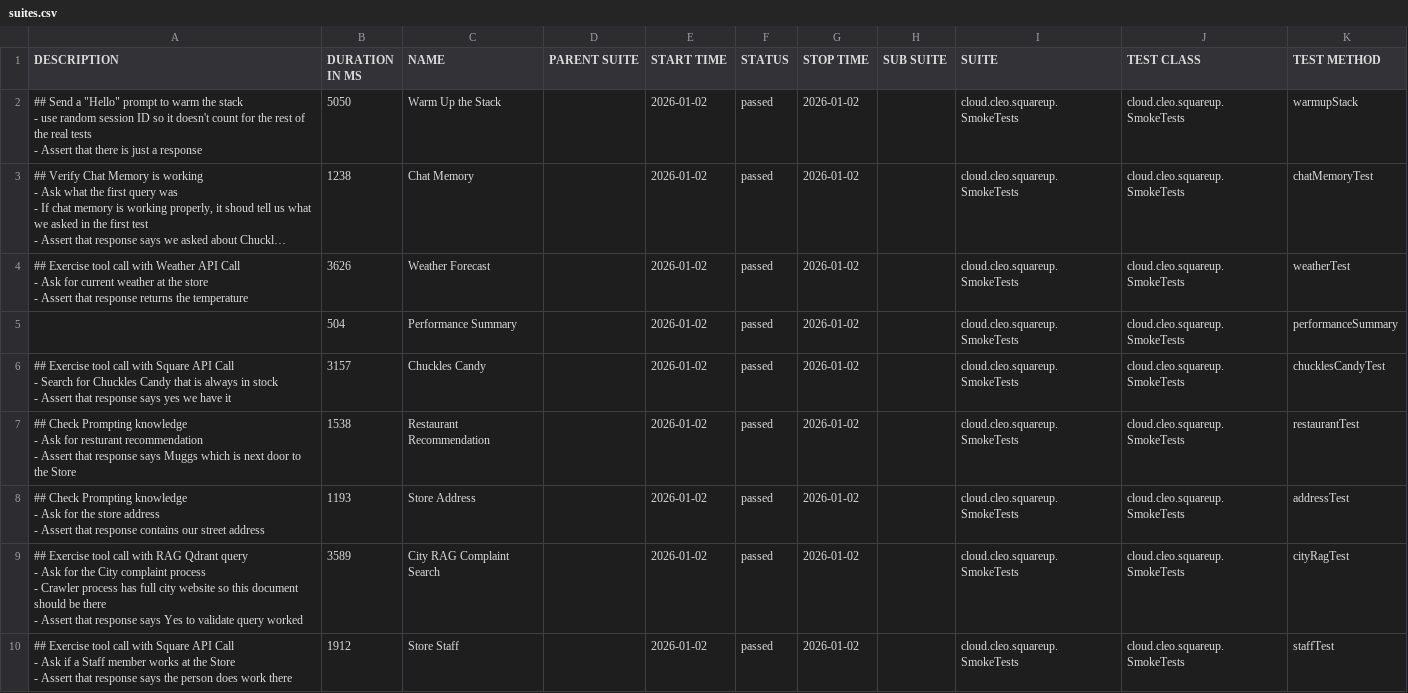
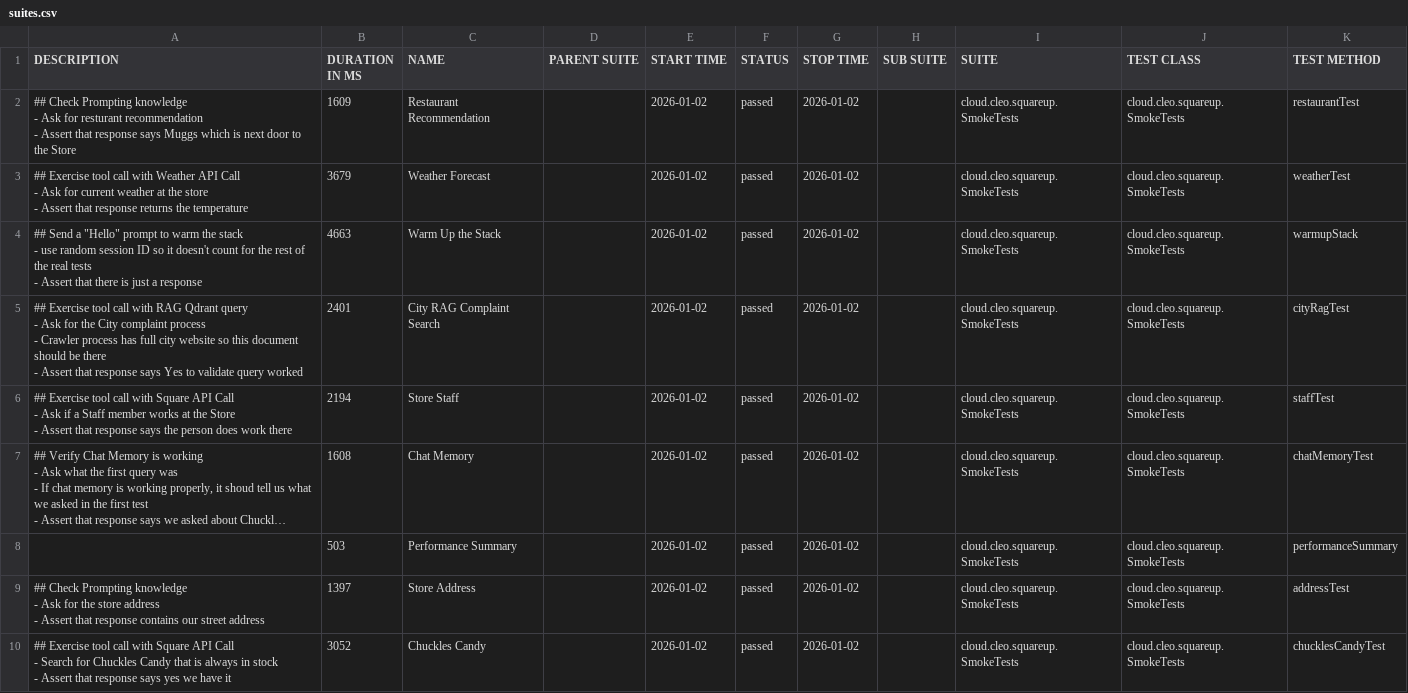
Before and after one commit to docwho2/java-squareup-spring-ai-ivr, a CSV file: us.amazon.nova-2-lite-v1_0/SmokeTests/data/suites.csv, drawn as a sheet; long unchanged cells end in …; removed rows and columns are numbered as before the commit, all else as after; ↵ is a line break in a cell; the diff names each change by its address in the sheet, - before the commit and + after, or states it on an @@ line.

```diff
--- a/us.amazon.nova-2-lite-v1_0/SmokeTests/data/suites.csv
+++ b/us.amazon.nova-2-lite-v1_0/SmokeTests/data/suites.csv
+row 2: ## Check Prompting knowledge ↵ - Ask for resturant recommendation ↵ - Assert that response says Muggs which is next door to the Store | 1609 | Restaurant Recommendation |  | 2026-01-02 | passed | 2026-01-02 |  | cloud.cleo.squareup.SmokeTests | cloud.cleo.squareup.SmokeTests | restaurantTest
+row 3: ## Exercise tool call with Weather API Call ↵ - Ask for current weather at the store ↵ - Assert that response returns the temperature | 3679 | Weather Forecast |  | 2026-01-02 | passed | 2026-01-02 |  | cloud.cleo.squareup.SmokeTests | cloud.cleo.squareup.SmokeTests | weatherTest
-B4 (DURATION IN MS): 5050
+B4 (DURATION IN MS): 4663
+row 5: ## Exercise tool call with RAG Qdrant query ↵ - Ask for the City complaint process ↵ - Crawler process has full city website so this document should be there ↵ - Assert that response says Yes to validate query worked | 2401 | City RAG Complaint Search |  | 2026-01-02 | passed | 2026-01-02 |  | cloud.cleo.squareup.SmokeTests | cloud.cleo.squareup.SmokeTests | cityRagTest
+row 6: ## Exercise tool call with Square API Call ↵ - Ask if a Staff member works at the Store ↵ - Assert that response says the person does work there | 2194 | Store Staff |  | 2026-01-02 | passed | 2026-01-02 |  | cloud.cleo.squareup.SmokeTests | cloud.cleo.squareup.SmokeTests | staffTest
-B7 (DURATION IN MS): 1238
+B7 (DURATION IN MS): 1608
-row 4: ## Exercise tool call with Weather API Call ↵ - Ask for current weather at the store ↵ - Assert that response returns the temperature | 3626 | Weather Forecast |  | 2026-01-02 | passed | 2026-01-02 |  | cloud.cleo.squareup.SmokeTests | cloud.cleo.squareup.SmokeTests | weatherTest
-B8 (DURATION IN MS): 504
+B8 (DURATION IN MS): 503
-row 6: ## Exercise tool call with Square API Call ↵ - Search for Chuckles Candy that is always in stock ↵ - Assert that response says yes we have it | 3157 | Chuckles Candy |  | 2026-01-02 | passed | 2026-01-02 |  | cloud.cleo.squareup.SmokeTests | cloud.cleo.squareup.SmokeTests | chucklesCandyTest
-row 7: ## Check Prompting knowledge ↵ - Ask for resturant recommendation ↵ - Assert that response says Muggs which is next door to the Store | 1538 | Restaurant Recommendation |  | 2026-01-02 | passed | 2026-01-02 |  | cloud.cleo.squareup.SmokeTests | cloud.cleo.squareup.SmokeTests | restaurantTest
-B9 (DURATION IN MS): 1193
+B9 (DURATION IN MS): 1397
-A10 (DESCRIPTION): …call with RAG Qdrant query ↵ - Ask for the City complaint process ↵ - Crawler process has full city website so this document should be there ↵ - Assert that response says Yes to validate query worked
+A10 (DESCRIPTION): …call with Square API Call ↵ - Search for Chuckles Candy that is always in stock ↵ - Assert that response says yes we have it
-B10 (DURATION IN MS): 3589
+B10 (DURATION IN MS): 3052
-C10 (NAME): City RAG Complaint Search
+C10 (NAME): Chuckles Candy
-K10 (TEST METHOD): cityRagTest
+K10 (TEST METHOD): chucklesCandyTest
-row 10: ## Exercise tool call with Square API Call ↵ - Ask if a Staff member works at the Store ↵ - Assert that response says the person does work there | 1912 | Store Staff |  | 2026-01-02 | passed | 2026-01-02 |  | cloud.cleo.squareup.SmokeTests | cloud.cleo.squareup.SmokeTests | staffTest
```
Also changed, not shown: us.amazon.nova-2-lite-v1_0/SmokeTests/data/behaviors.csv, 40 other files.
